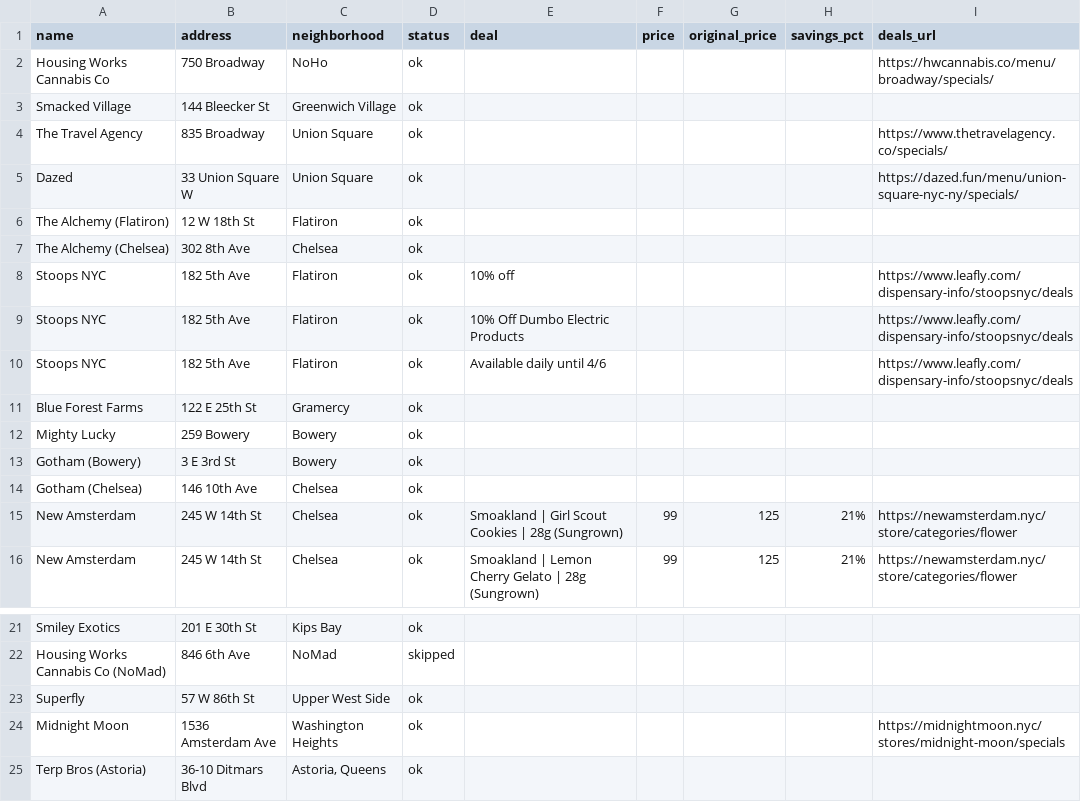
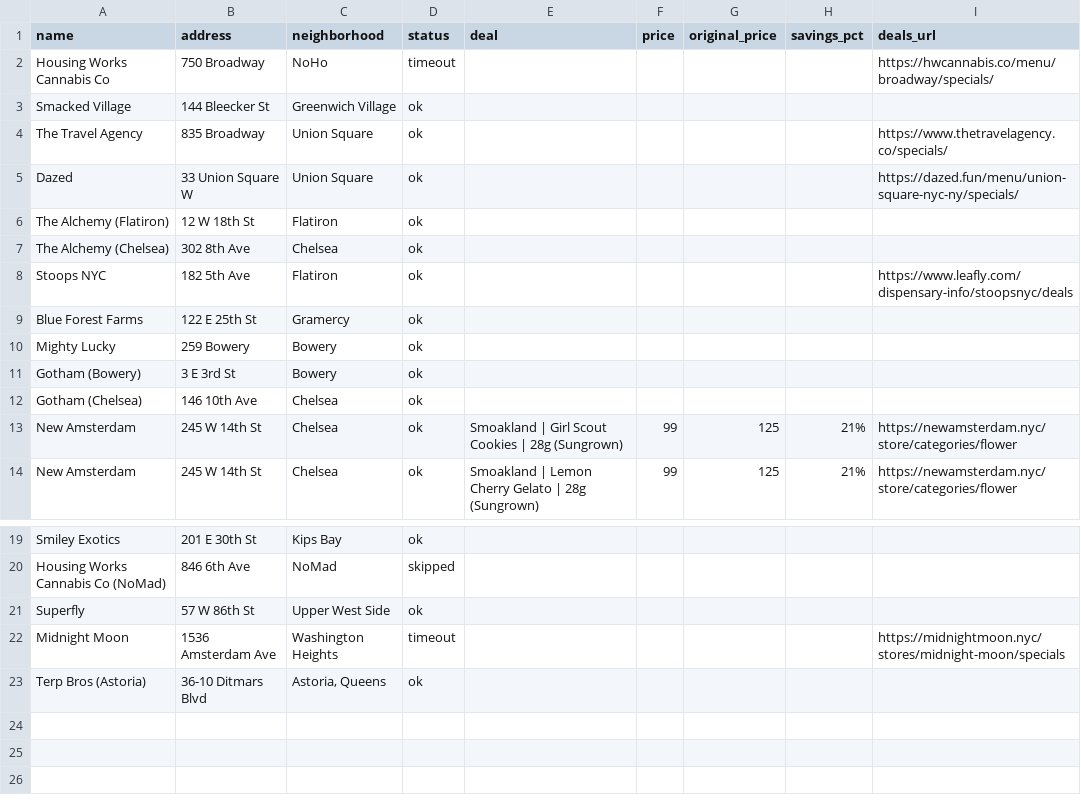
Before and after one commit to ooah23/-dispensary-price-scraper, a CSV file: output/dispensary-deals.csv, drawn as a sheet; only a part is shown, gaps mark what is left out.

Commit message:
Auto price update 2026-04-07

```diff
--- a/output/dispensary-deals.csv
+++ b/output/dispensary-deals.csv
@@ -1,3 +1,3 @@
 name,address,neighborhood,status,deal,price,original_price,savings_pct,deals_url
-Housing Works Cannabis Co,750 Broadway,NoHo,ok,,,,,https://hwcannabis.co/menu/broadway/specials/
+Housing Works Cannabis Co,750 Broadway,NoHo,timeout,,,,,https://hwcannabis.co/menu/broadway/specials/
 Smacked Village,144 Bleecker St,Greenwich Village,ok,,,,,
@@ -7,5 +7,3 @@ The Alchemy (Flatiron),12 W 18th St,Flatiron,ok,,,,,
 The Alchemy (Chelsea),302 8th Ave,Chelsea,ok,,,,,
-Stoops NYC,182 5th Ave,Flatiron,ok,10% off,,,,https://www.leafly.com/dispensary-info/stoopsnyc/deals
-Stoops NYC,182 5th Ave,Flatiron,ok,10% Off Dumbo Electric Products,,,,https://www.leafly.com/dispensary-info/stoopsnyc/deals
-Stoops NYC,182 5th Ave,Flatiron,ok,Available daily until 4/6,,,,https://www.leafly.com/dispensary-info/stoopsnyc/deals
+Stoops NYC,182 5th Ave,Flatiron,ok,,,,,https://www.leafly.com/dispensary-info/stoopsnyc/deals
 Blue Forest Farms,122 E 25th St,Gramercy,ok,,,,,
@@ -23,3 +21,3 @@ Housing Works Cannabis Co (NoMad),846 6th Ave,NoMad,skipped,,,,,
 Superfly,57 W 86th St,Upper West Side,ok,,,,,
-Midnight Moon,1536 Amsterdam Ave,Washington Heights,ok,,,,,https://midnightmoon.nyc/stores/midnight-moon/specials
+Midnight Moon,1536 Amsterdam Ave,Washington Heights,timeout,,,,,https://midnightmoon.nyc/stores/midnight-moon/specials
 Terp Bros (Astoria),36-10 Ditmars Blvd,"Astoria, Queens",ok,,,,,
```
Also changed, not shown: 3 other files.
